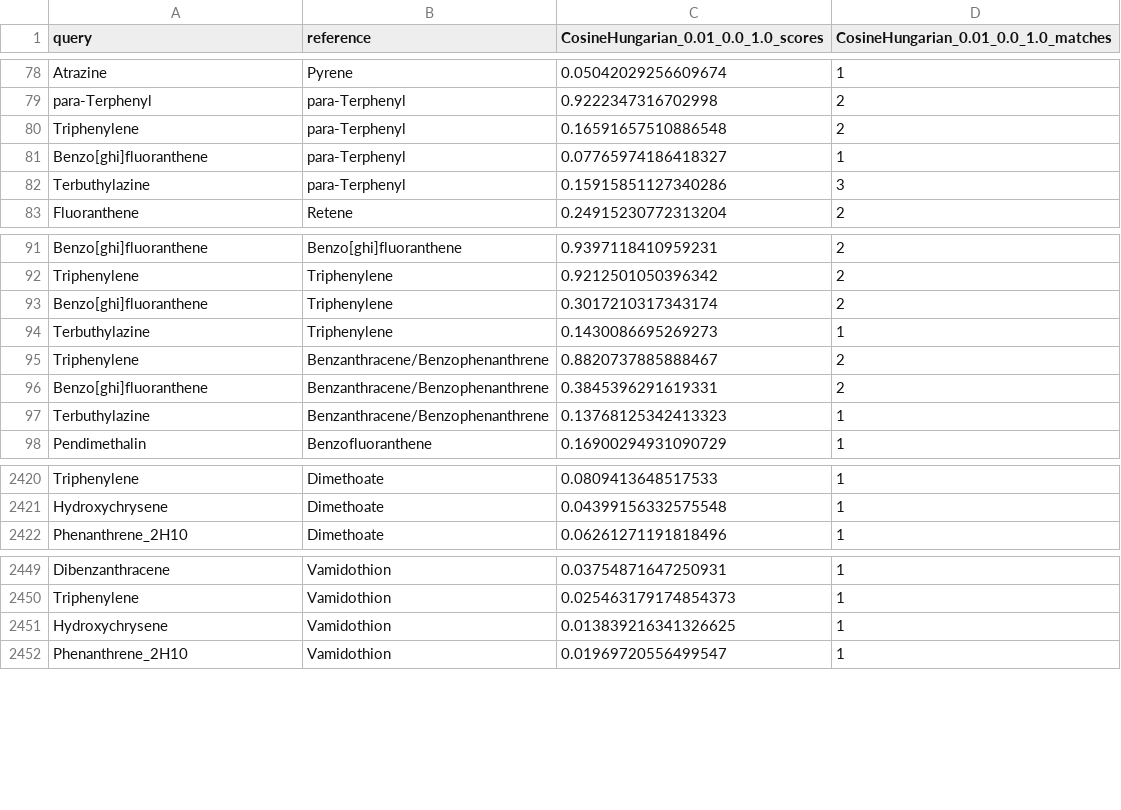
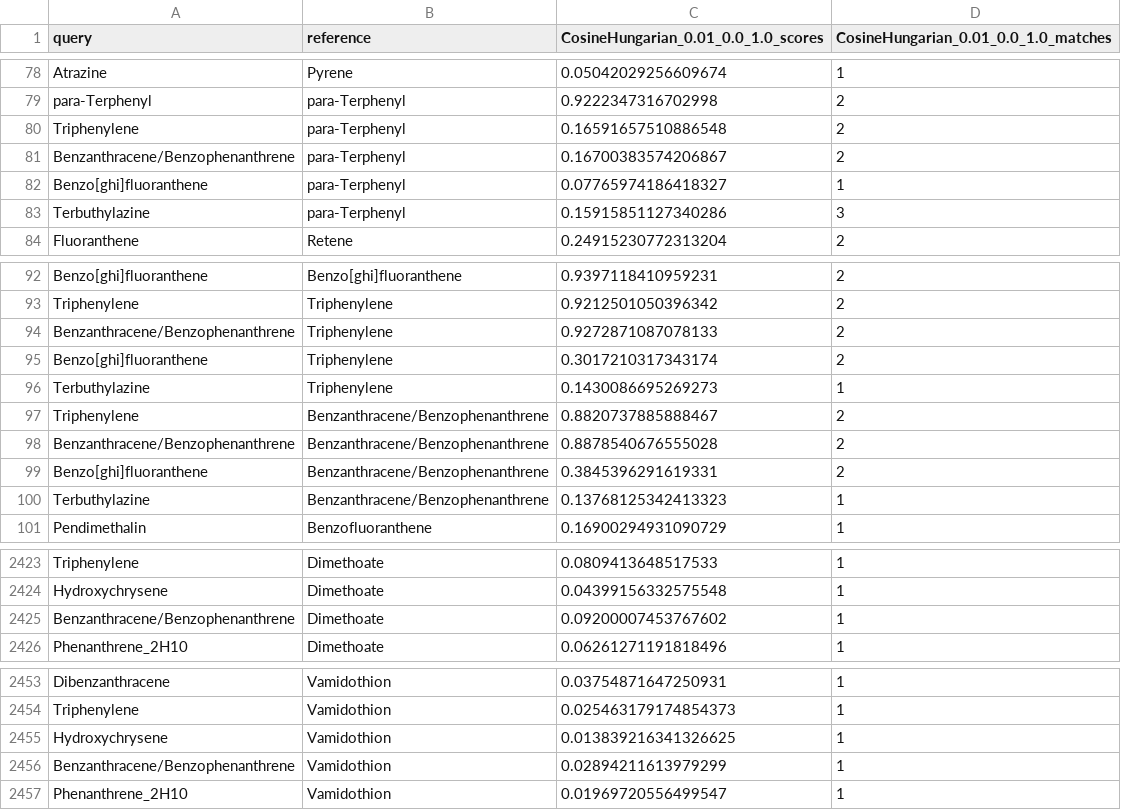
Before and after one commit to RECETOX/ei_spectra_predictions, a TSV file: analysis/data/output_matching/matchms/matchms_tol_0.01_1%I_top5.tsv, drawn as a sheet; only a part is shown, gaps mark what is left out; the diff names each change by its address in the sheet, - before the commit and + after, or states it on an @@ line.

Commit message:
Updated mactms scores (includes added zeros)

```diff
--- a/analysis/data/output_matching/matchms/matchms_tol_0.01_1%I_top5.tsv
+++ b/analysis/data/output_matching/matchms/matchms_tol_0.01_1%I_top5.tsv
+row 81: Benzanthracene/Benzophenanthrene | para-Terphenyl | 0.16700383574206867 | 2
+row 94: Benzanthracene/Benzophenanthrene | Triphenylene | 0.9272871087078133 | 2
+row 98: Benzanthracene/Benzophenanthrene | Benzanthracene/Benzophenanthrene | 0.8878540676555028 | 2
+row 2425: Benzanthracene/Benzophenanthrene | Dimethoate | 0.09200007453767602 | 1
+row 2456: Benzanthracene/Benzophenanthrene | Vamidothion | 0.02894211613979299 | 1
```
